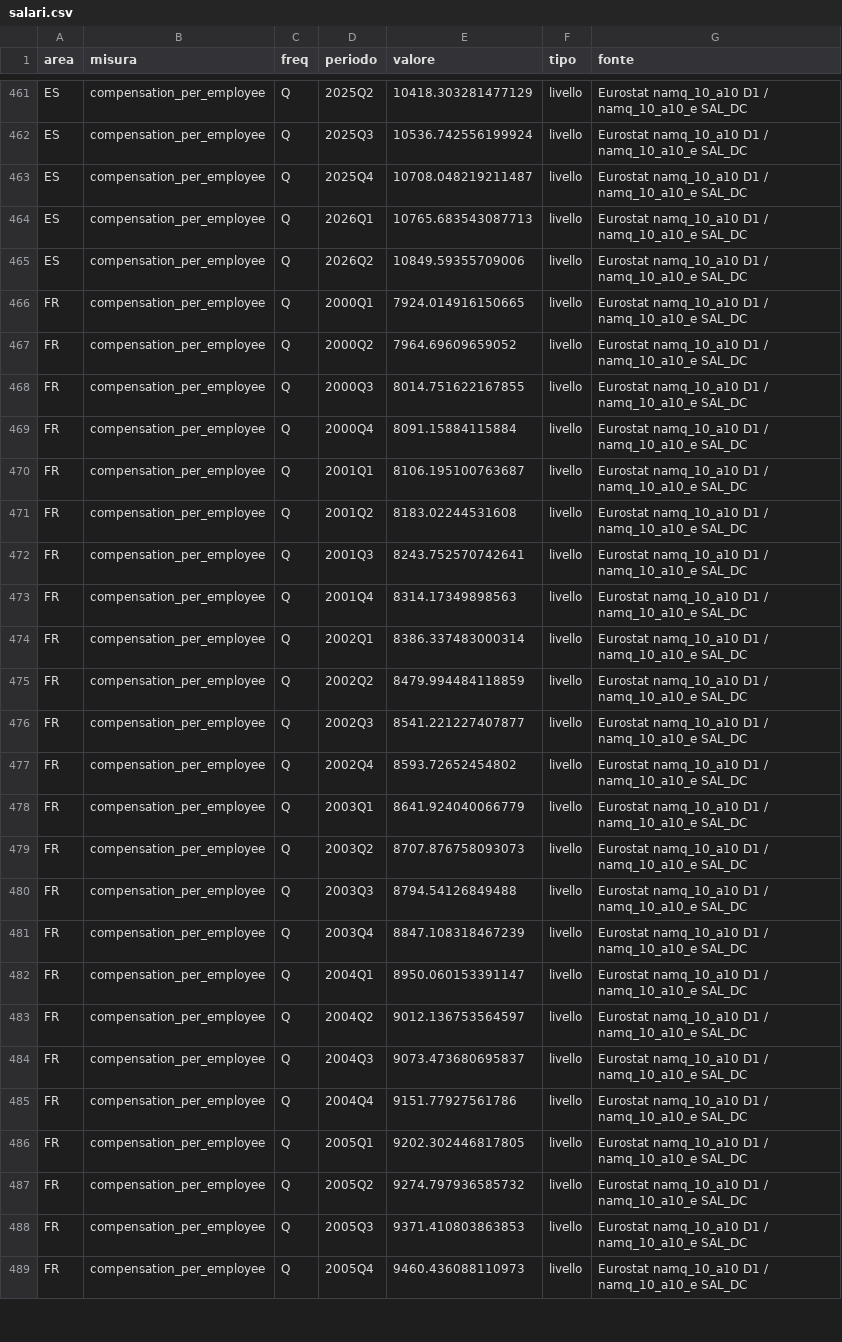
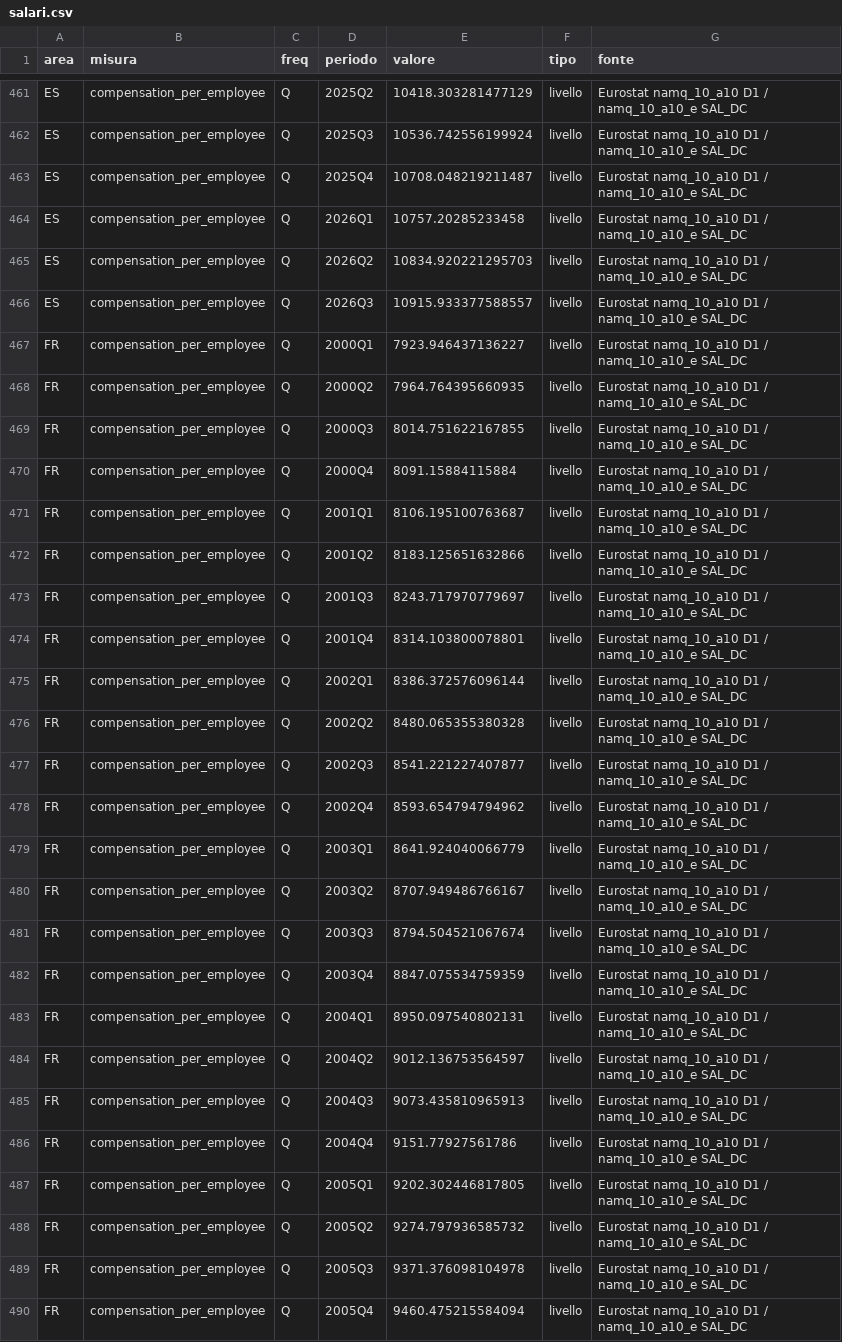
Before and after one commit to guado77/hicp-wrap, a CSV file: dati/storico/salari.csv, drawn as a sheet; only a part is shown, gaps mark what is left out; the diff covers the shown part only.

```diff
--- a/dati/storico/salari.csv
+++ b/dati/storico/salari.csv
@@ -463,6 +463,7 @@ ES,compensation_per_employee,Q,2025Q3,10536.742556199924,livello,Eurostat namq_1
 ES,compensation_per_employee,Q,2025Q4,10708.048219211487,livello,Eurostat namq_10_a10 D1 / namq_10_a10_e SAL_DC
-ES,compensation_per_employee,Q,2026Q1,10765.683543087713,livello,Eurostat namq_10_a10 D1 / namq_10_a10_e SAL_DC
-ES,compensation_per_employee,Q,2026Q2,10849.59355709006,livello,Eurostat namq_10_a10 D1 / namq_10_a10_e SAL_DC
-FR,compensation_per_employee,Q,2000Q1,7924.014916150665,livello,Eurostat namq_10_a10 D1 / namq_10_a10_e SAL_DC
-FR,compensation_per_employee,Q,2000Q2,7964.69609659052,livello,Eurostat namq_10_a10 D1 / namq_10_a10_e SAL_DC
+ES,compensation_per_employee,Q,2026Q1,10757.20285233458,livello,Eurostat namq_10_a10 D1 / namq_10_a10_e SAL_DC
+ES,compensation_per_employee,Q,2026Q2,10834.920221295703,livello,Eurostat namq_10_a10 D1 / namq_10_a10_e SAL_DC
+ES,compensation_per_employee,Q,2026Q3,10915.933377588557,livello,Eurostat namq_10_a10 D1 / namq_10_a10_e SAL_DC
+FR,compensation_per_employee,Q,2000Q1,7923.946437136227,livello,Eurostat namq_10_a10 D1 / namq_10_a10_e SAL_DC
+FR,compensation_per_employee,Q,2000Q2,7964.764395660935,livello,Eurostat namq_10_a10 D1 / namq_10_a10_e SAL_DC
 FR,compensation_per_employee,Q,2000Q3,8014.751622167855,livello,Eurostat namq_10_a10 D1 / namq_10_a10_e SAL_DC
@@ -470,16 +471,16 @@ FR,compensation_per_employee,Q,2000Q4,8091.15884115884,livello,Eurostat namq_10_
 FR,compensation_per_employee,Q,2001Q1,8106.195100763687,livello,Eurostat namq_10_a10 D1 / namq_10_a10_e SAL_DC
-FR,compensation_per_employee,Q,2001Q2,8183.02244531608,livello,Eurostat namq_10_a10 D1 / namq_10_a10_e SAL_DC
-FR,compensation_per_employee,Q,2001Q3,8243.752570742641,livello,Eurostat namq_10_a10 D1 / namq_10_a10_e SAL_DC
-FR,compensation_per_employee,Q,2001Q4,8314.17349898563,livello,Eurostat namq_10_a10 D1 / namq_10_a10_e SAL_DC
-FR,compensation_per_employee,Q,2002Q1,8386.337483000314,livello,Eurostat namq_10_a10 D1 / namq_10_a10_e SAL_DC
-FR,compensation_per_employee,Q,2002Q2,8479.994484118859,livello,Eurostat namq_10_a10 D1 / namq_10_a10_e SAL_DC
+FR,compensation_per_employee,Q,2001Q2,8183.125651632866,livello,Eurostat namq_10_a10 D1 / namq_10_a10_e SAL_DC
+FR,compensation_per_employee,Q,2001Q3,8243.717970779697,livello,Eurostat namq_10_a10 D1 / namq_10_a10_e SAL_DC
+FR,compensation_per_employee,Q,2001Q4,8314.103800078801,livello,Eurostat namq_10_a10 D1 / namq_10_a10_e SAL_DC
+FR,compensation_per_employee,Q,2002Q1,8386.372576096144,livello,Eurostat namq_10_a10 D1 / namq_10_a10_e SAL_DC
+FR,compensation_per_employee,Q,2002Q2,8480.065355380328,livello,Eurostat namq_10_a10 D1 / namq_10_a10_e SAL_DC
 FR,compensation_per_employee,Q,2002Q3,8541.221227407877,livello,Eurostat namq_10_a10 D1 / namq_10_a10_e SAL_DC
-FR,compensation_per_employee,Q,2002Q4,8593.72652454802,livello,Eurostat namq_10_a10 D1 / namq_10_a10_e SAL_DC
+FR,compensation_per_employee,Q,2002Q4,8593.654794794962,livello,Eurostat namq_10_a10 D1 / namq_10_a10_e SAL_DC
 FR,compensation_per_employee,Q,2003Q1,8641.924040066779,livello,Eurostat namq_10_a10 D1 / namq_10_a10_e SAL_DC
-FR,compensation_per_employee,Q,2003Q2,8707.876758093073,livello,Eurostat namq_10_a10 D1 / namq_10_a10_e SAL_DC
-FR,compensation_per_employee,Q,2003Q3,8794.54126849488,livello,Eurostat namq_10_a10 D1 / namq_10_a10_e SAL_DC
-FR,compensation_per_employee,Q,2003Q4,8847.108318467239,livello,Eurostat namq_10_a10 D1 / namq_10_a10_e SAL_DC
-FR,compensation_per_employee,Q,2004Q1,8950.060153391147,livello,Eurostat namq_10_a10 D1 / namq_10_a10_e SAL_DC
+FR,compensation_per_employee,Q,2003Q2,8707.949486766167,livello,Eurostat namq_10_a10 D1 / namq_10_a10_e SAL_DC
+FR,compensation_per_employee,Q,2003Q3,8794.504521067674,livello,Eurostat namq_10_a10 D1 / namq_10_a10_e SAL_DC
+FR,compensation_per_employee,Q,2003Q4,8847.075534759359,livello,Eurostat namq_10_a10 D1 / namq_10_a10_e SAL_DC
+FR,compensation_per_employee,Q,2004Q1,8950.097540802131,livello,Eurostat namq_10_a10 D1 / namq_10_a10_e SAL_DC
 FR,compensation_per_employee,Q,2004Q2,9012.136753564597,livello,Eurostat namq_10_a10 D1 / namq_10_a10_e SAL_DC
-FR,compensation_per_employee,Q,2004Q3,9073.473680695837,livello,Eurostat namq_10_a10 D1 / namq_10_a10_e SAL_DC
+FR,compensation_per_employee,Q,2004Q3,9073.435810965913,livello,Eurostat namq_10_a10 D1 / namq_10_a10_e SAL_DC
 FR,compensation_per_employee,Q,2004Q4,9151.77927561786,livello,Eurostat namq_10_a10 D1 / namq_10_a10_e SAL_DC
@@ -487,3 +488,3 @@ FR,compensation_per_employee,Q,2005Q1,9202.302446817805,livello,Eurostat namq_10
 FR,compensation_per_employee,Q,2005Q2,9274.797936585732,livello,Eurostat namq_10_a10 D1 / namq_10_a10_e SAL_DC
-FR,compensation_per_employee,Q,2005Q3,9371.410803863853,livello,Eurostat namq_10_a10 D1 / namq_10_a10_e SAL_DC
-FR,compensation_per_employee,Q,2005Q4,9460.436088110973,livello,Eurostat namq_10_a10 D1 / namq_10_a10_e SAL_DC
+FR,compensation_per_employee,Q,2005Q3,9371.376098104978,livello,Eurostat namq_10_a10 D1 / namq_10_a10_e SAL_DC
+FR,compensation_per_employee,Q,2005Q4,9460.475215584094,livello,Eurostat namq_10_a10 D1 / namq_10_a10_e SAL_DC
```
Also changed, not shown: 75 edited cells elsewhere in this file, 3 other files.
